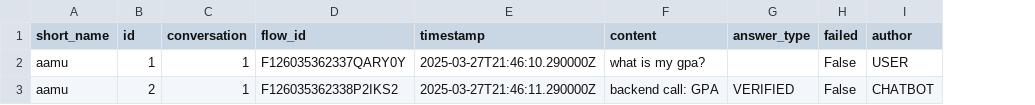
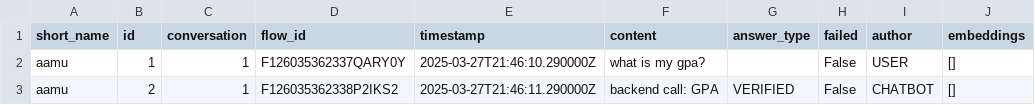
Before and after one commit to timjstewart1024/chatbot-cluster-analytics, a CSV file: conversations/aamu/aamu.csv, drawn as a sheet; the diff names each change by its address in the sheet, - before the commit and + after, or states it on an @@ line.

```diff
--- a/conversations/aamu/aamu.csv
+++ b/conversations/aamu/aamu.csv
+column J (embeddings), rows 2-3: [] | []
```
Also changed, not shown: conversations/community/community.csv, conversations/demo/demo.csv, 8 other files.
